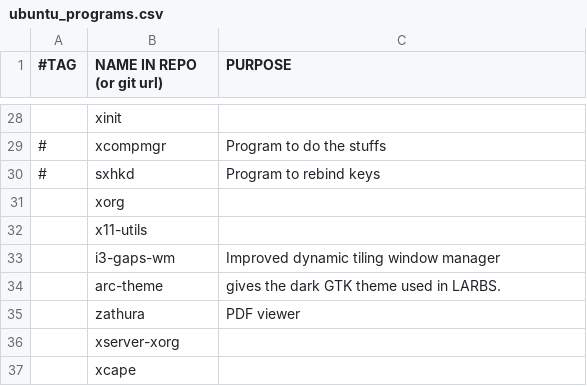
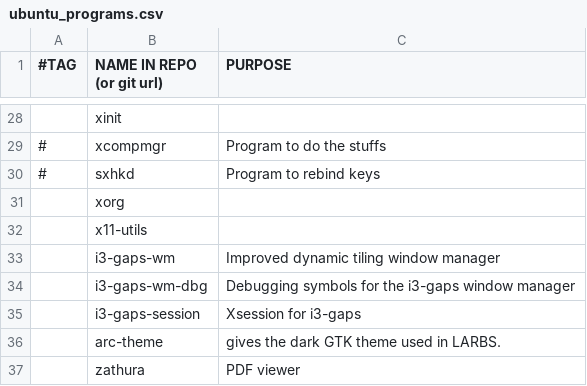
Before and after one commit to rescenic/system-bootstrap, a CSV file: ubuntu_programs.csv, drawn as a sheet; only a part is shown, gaps mark what is left out; the shorter side is filled out with more unchanged rows; the diff names each change by its address in the sheet, - before the commit and + after, or states it on an @@ line.

Commit message:
Update ubuntu_programs.csv

```diff
--- a/ubuntu_programs.csv
+++ b/ubuntu_programs.csv
+row 34:  | i3-gaps-wm-dbg | Debugging symbols for the i3-gaps window manager
+row 35:  | i3-gaps-session | Xsession for i3-gaps
```
